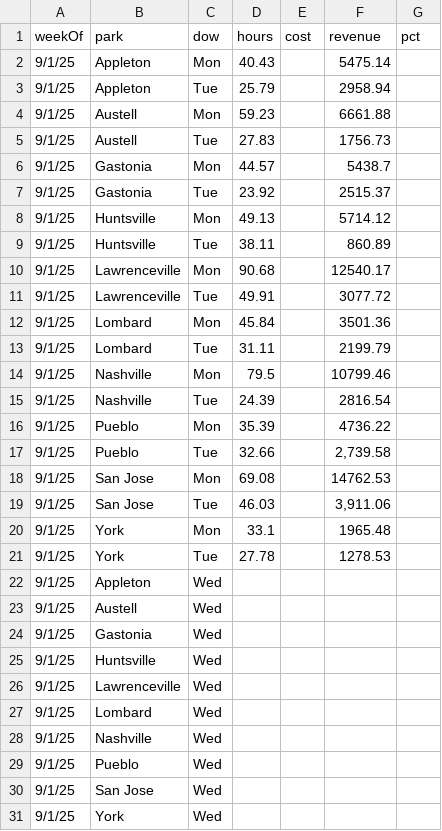
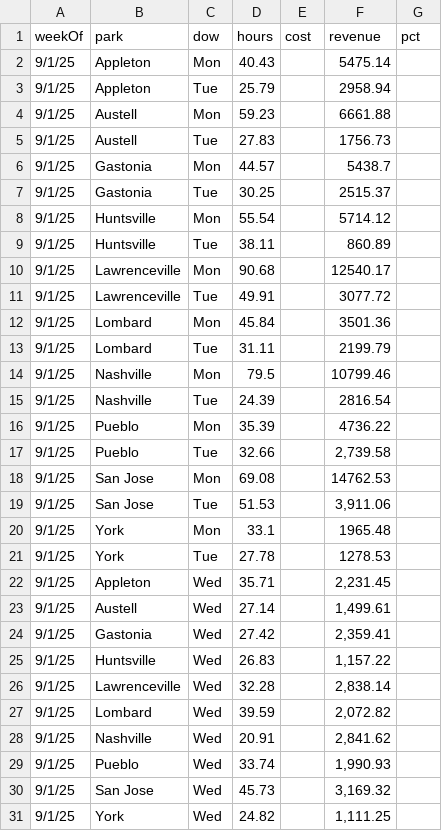
Before and after one commit to cryback/amglabor, a CSV file: data/daily_totals.csv, drawn as a sheet.

Commit message:
Update daily_totals.csv

```diff
--- a/data/daily_totals.csv
+++ b/data/daily_totals.csv
@@ -6,4 +6,4 @@ weekOf,park,dow,hours,cost,revenue,pct
 9/1/25,Gastonia,Mon,44.57,,5438.7,
-9/1/25,Gastonia,Tue,23.92,,2515.37,
-9/1/25,Huntsville,Mon,49.13,,5714.12,
+9/1/25,Gastonia,Tue,30.25,,2515.37,
+9/1/25,Huntsville,Mon,55.54,,5714.12,
 9/1/25,Huntsville,Tue,38.11,,860.89,
@@ -18,14 +18,14 @@ weekOf,park,dow,hours,cost,revenue,pct
 9/1/25,San Jose,Mon,69.08,,14762.53,
-9/1/25,San Jose,Tue,46.03,,"3,911.06",
+9/1/25,San Jose,Tue,51.53,,"3,911.06",
 9/1/25,York,Mon,33.1,,1965.48,
 9/1/25,York,Tue,27.78,,1278.53,
-9/1/25,Appleton,Wed,,,,
-9/1/25,Austell,Wed,,,,
-9/1/25,Gastonia,Wed,,,,
-9/1/25,Huntsville,Wed,,,,
-9/1/25,Lawrenceville,Wed,,,,
-9/1/25,Lombard,Wed,,,,
-9/1/25,Nashville,Wed,,,,
-9/1/25,Pueblo,Wed,,,,
-9/1/25,San Jose,Wed,,,,
-9/1/25,York,Wed,,,,
+9/1/25,Appleton,Wed,35.71,,"2,231.45",
+9/1/25,Austell,Wed,27.14,,"1,499.61",
+9/1/25,Gastonia,Wed,27.42,,"2,359.41",
+9/1/25,Huntsville,Wed,26.83,,"1,157.22",
+9/1/25,Lawrenceville,Wed,32.28,,"2,838.14",
+9/1/25,Lombard,Wed,39.59,,"2,072.82",
+9/1/25,Nashville,Wed,20.91,,"2,841.62",
+9/1/25,Pueblo,Wed,33.74,,"1,990.93",
+9/1/25,San Jose,Wed,45.73,,"3,169.32",
+9/1/25,York,Wed,24.82,,"1,111.25",
```
